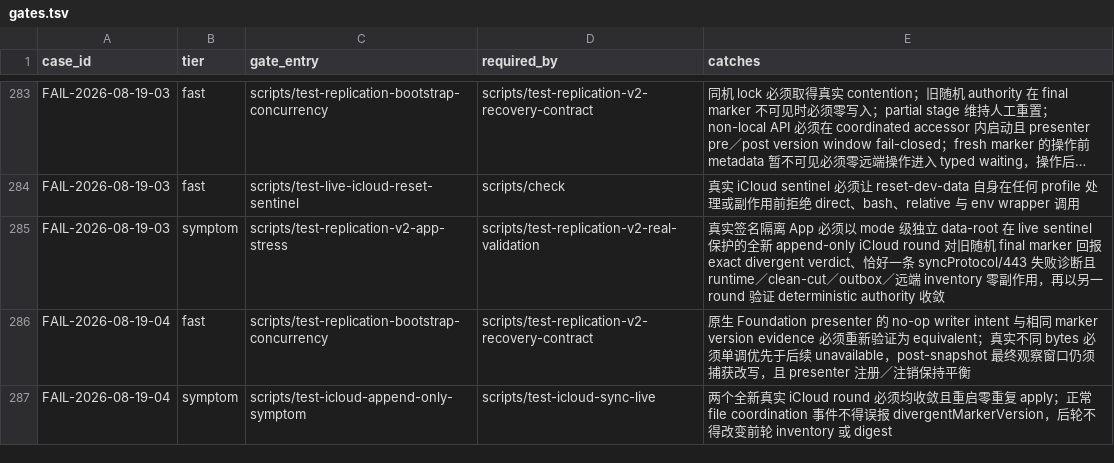
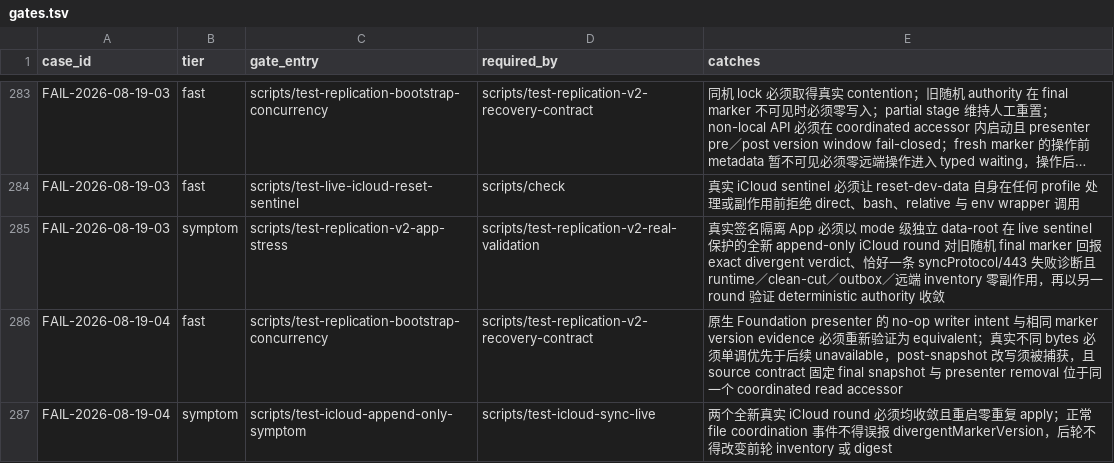
Before and after one commit to quboliu/noonmark, a TSV file: docs/engineering/failure-cases/gates.tsv, drawn as a sheet; only a part is shown, gaps mark what is left out; long unchanged cells end in ….

Commit message:
test(sync): lock final authority observation window
按 Git 证据精确拆分 presenter 回调错误模型的引入提交，并在现有 fast gate 中固定最终 marker snapshot 与 presenter removal 必须共享同一个 coordinated read accessor。

Failure-Case: FAIL-2026-08-19-04

Task-ID: noonmark-pretag-trial-package

```diff
--- a/docs/engineering/failure-cases/gates.tsv
+++ b/docs/engineering/failure-cases/gates.tsv
@@ -285,3 +285,3 @@ FAIL-2026-08-19-03	fast	scripts/test-live-icloud-reset-sentinel	scripts/check
 FAIL-2026-08-19-03	symptom	scripts/test-replication-v2-app-stress	scripts/test-replication-v2-real-validation	真实签名隔离 App 必须以 mode 级独立 data-root 在 live sentinel 保护的全新 append-only iCloud round 对旧随机 final marker 回报 exact divergent verdict、恰好一条 syncProtocol/443 失败诊断且 runtime／clean-cut／outbox／远端 inventory 零副作用，再以另一 round 验证 deterministic authority 收敛
-FAIL-2026-08-19-04	fast	scripts/test-replication-bootstrap-concurrency	scripts/test-replication-v2-recovery-contract	原生 Foundation presenter 的 no-op writer intent 与相同 marker version evidence 必须重新验证为 equivalent；真实不同 bytes 必须单调优先于后续 unavailable，post-snapshot 最终观察窗口仍须捕获改写，且 presenter 注册／注销保持平衡
+FAIL-2026-08-19-04	fast	scripts/test-replication-bootstrap-concurrency	scripts/test-replication-v2-recovery-contract	原生 Foundation presenter 的 no-op writer intent 与相同 marker version evidence 必须重新验证为 equivalent；真实不同 bytes 必须单调优先于后续 unavailable，post-snapshot 改写须被捕获，且 source contract 固定 final snapshot 与 presenter removal 位于同一个 coordinated read accessor
 FAIL-2026-08-19-04	symptom	scripts/test-icloud-append-only-symptom	scripts/test-icloud-sync-live	两个全新真实 iCloud round 必须均收敛且重启零重复 apply；正常 file coordination 事件不得误报 divergentMarkerVersion，后轮不得改变前轮 inventory 或 digest
```
Also changed, not shown: 2 other files.
